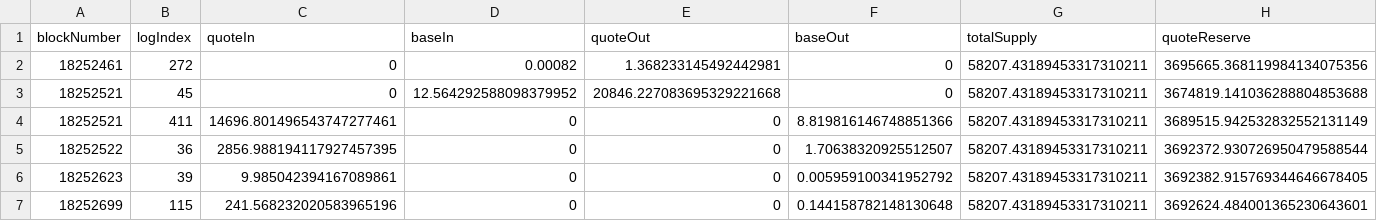
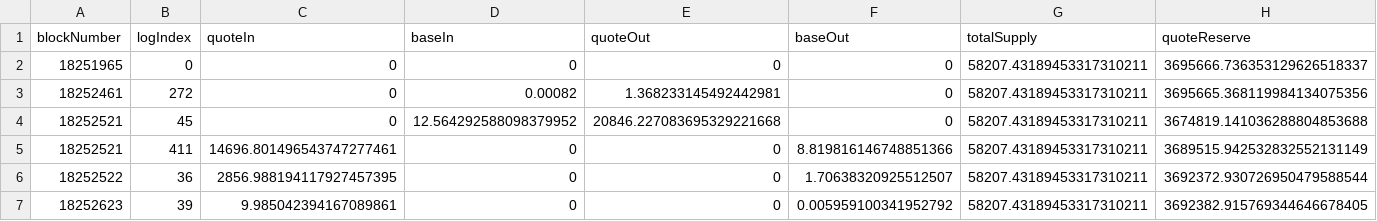
Before and after one commit to kosunghun317/orakle_amm, a CSV file: data/onchain_events/MAINNET_SUSHI_WETH_DAI_events.csv, drawn as a sheet; only a part is shown; the shorter side is filled out with more unchanged rows; rows hold the shown columns only; the diff names each change by its address in the sheet, - before the commit and + after, or states it on an @@ line.

Commit message:
added temporary notebooks for processing v2 and v3 data

```diff
--- a/data/onchain_events/MAINNET_SUSHI_WETH_DAI_events.csv
+++ b/data/onchain_events/MAINNET_SUSHI_WETH_DAI_events.csv
+row 2: 18251965 | 0 | 0 | 0 | 0 | 0 | 58207.43189453317310211 | 3695666.736353129626518337
```
Also changed, not shown: data/onchain_events/MAINNET_SUSHI_WETH_WBTC_events.csv, data/onchain_events/MAINNET_UNI_V3_WETH_DAI_100bps_events.csv, 20 other files.
